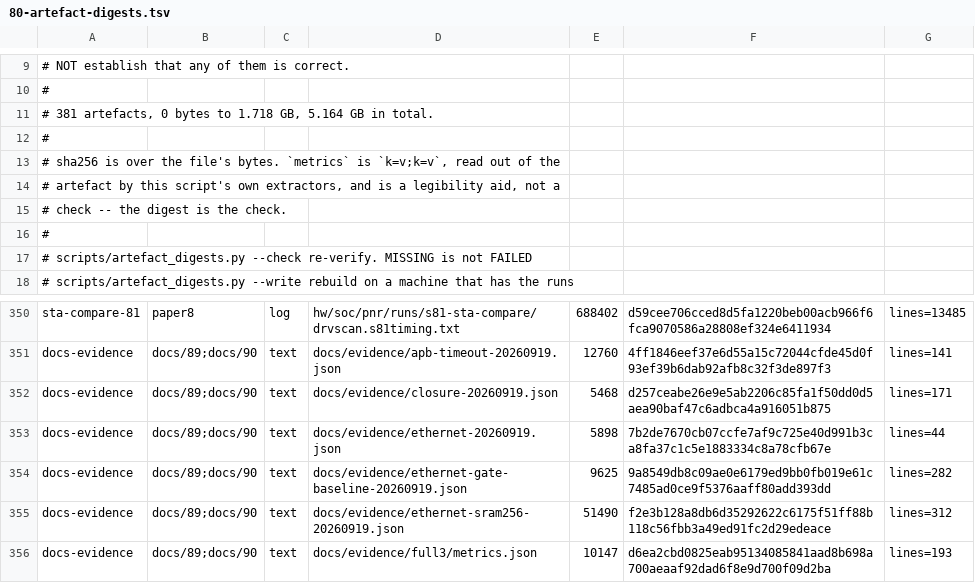
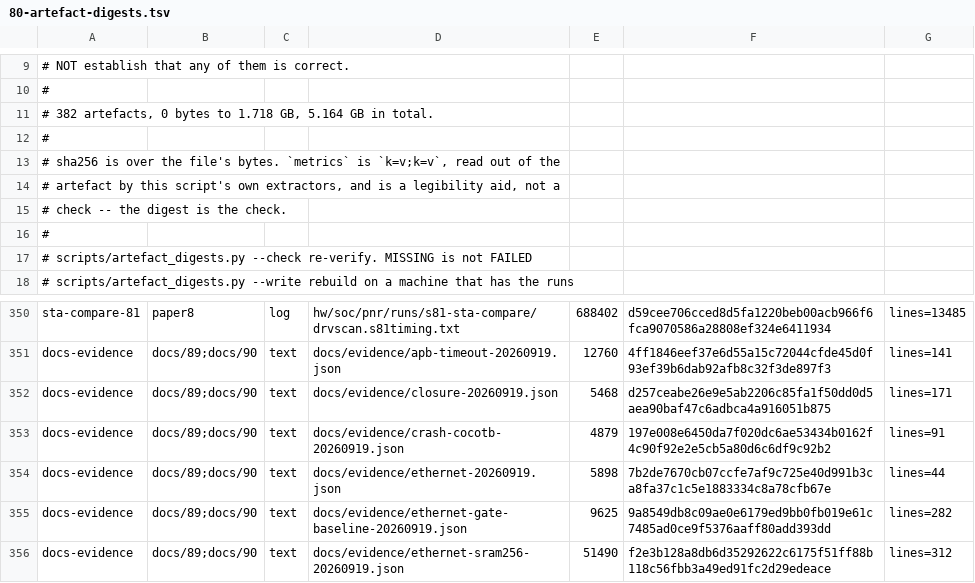
Before and after one commit to Melihakbulut221/nssoc, a TSV file: docs/80-artefact-digests.tsv, drawn as a sheet; only a part is shown, gaps mark what is left out; the shorter side is filled out with more unchanged rows.

Commit message:
Verify real CPU crash recovery through APB with cocotb

```diff
--- a/docs/80-artefact-digests.tsv
+++ b/docs/80-artefact-digests.tsv
@@ -10,3 +10,3 @@
 #
-# 381 artefacts, 0 bytes to 1.718 GB, 5.164 GB in total.
+# 382 artefacts, 0 bytes to 1.718 GB, 5.164 GB in total.
 #
@@ -352,2 +352,3 @@ docs-evidence	docs/89;docs/90	text	docs/evidence/apb-timeout-20260919.json	12760
 docs-evidence	docs/89;docs/90	text	docs/evidence/closure-20260919.json	5468	d257ceabe26e9e5ab2206c85fa1f50dd0d5aea90baf47c6adbca4a916051b875	lines=171
+docs-evidence	docs/89;docs/90	text	docs/evidence/crash-cocotb-20260919.json	4879	197e008e6450da7f020dc6ae53434b0162f4c90f92e2e5cb5a80d6c6df9c92b2	lines=91
 docs-evidence	docs/89;docs/90	text	docs/evidence/ethernet-20260919.json	5898	7b2de7670cb07ccfe7af9c725e40d991b3ca8fa37c1c5e1883334c8a78cfb67e	lines=44
```
Also changed, not shown: 8 other files.
